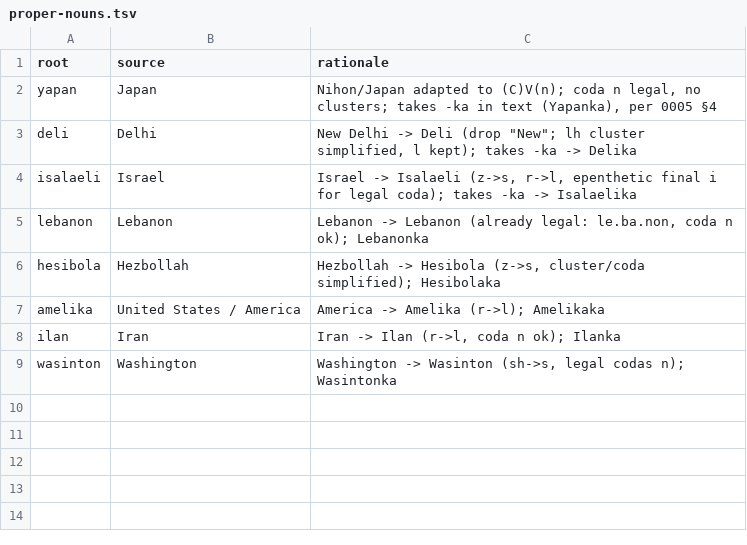
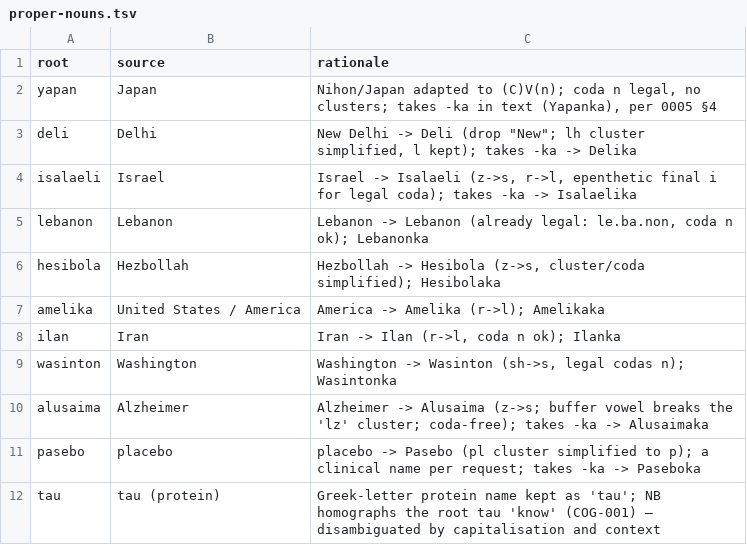
Before and after one commit to nichobbs/talo-lang, a TSV file: corpus/proper-nouns.tsv, drawn as a sheet.

```diff
--- a/corpus/proper-nouns.tsv
+++ b/corpus/proper-nouns.tsv
@@ -9 +9,4 @@ ilan	Iran	Iran -> Ilan (r->l, coda n ok); Ilanka
 wasinton	Washington	Washington -> Wasinton (sh->s, legal codas n); Wasintonka
+alusaima	Alzheimer	Alzheimer -> Alusaima (z->s; buffer vowel breaks the 'lz' cluster; coda-free); takes -ka -> Alusaimaka
+pasebo	placebo	placebo -> Pasebo (pl cluster simplified to p); a clinical name per request; takes -ka -> Paseboka
+tau	tau (protein)	Greek-letter protein name kept as 'tau'; NB homographs the root tau 'know' (COG-001) — disambiguated by capitalisation and context
```
Also changed, not shown: data/concepts.tsv, data/derived-overrides.tsv, 4 other files.
